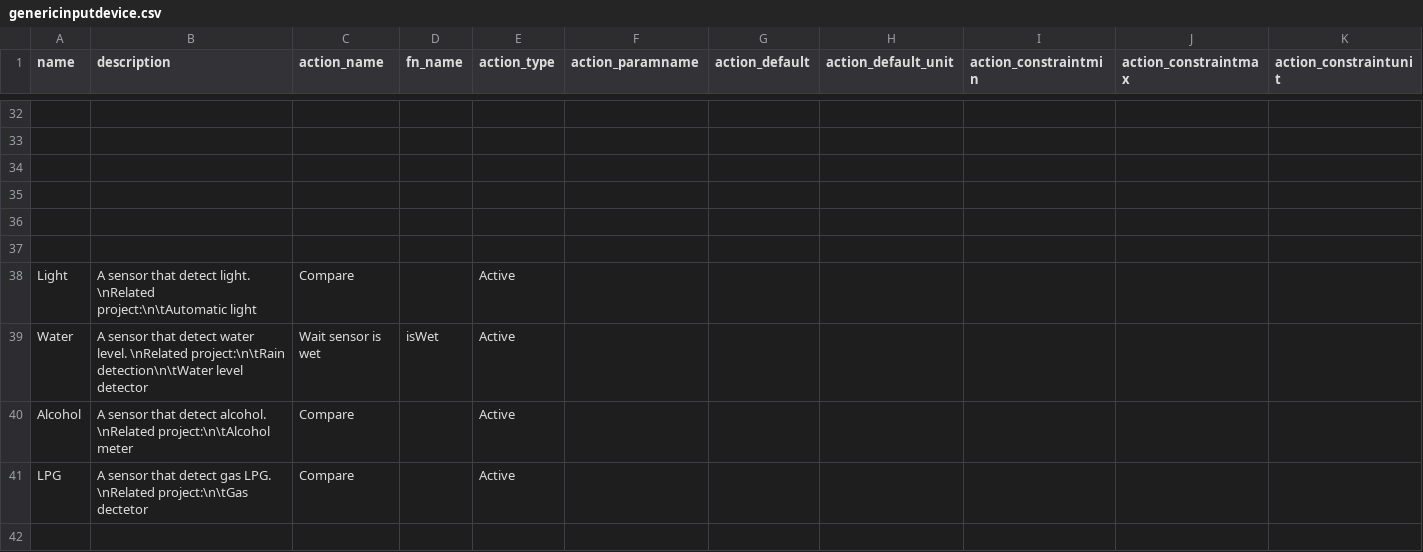
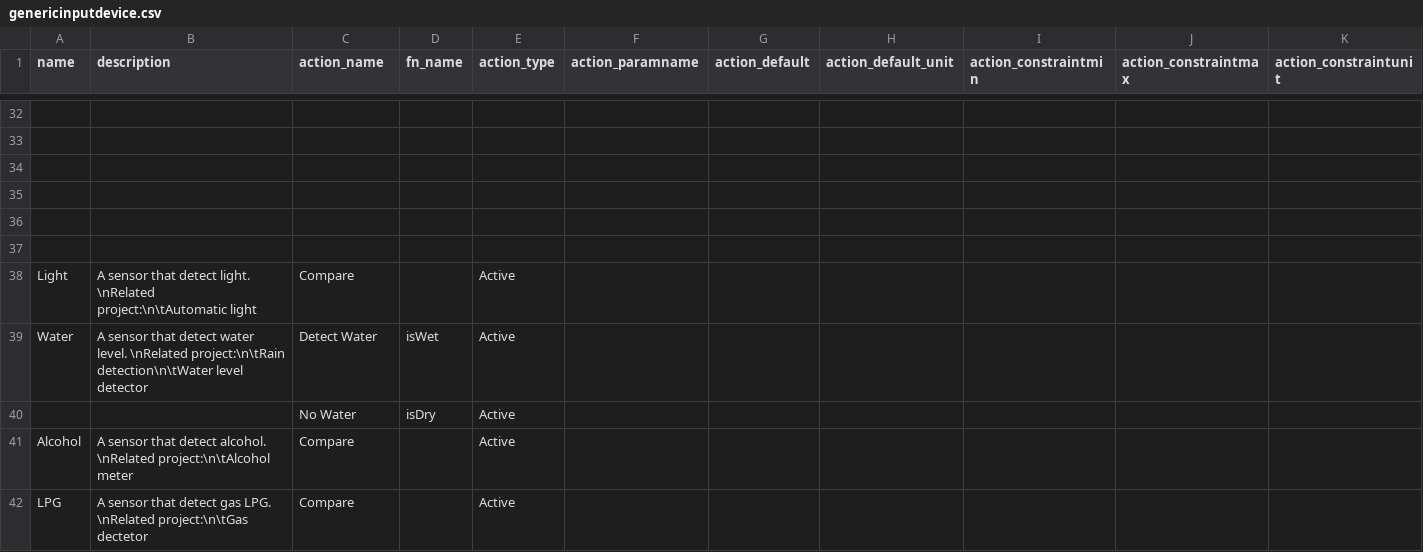
Before and after one commit to InGarage/MakerPlayGround_Library, a CSV file: newscript/genericinputdevice.csv, drawn as a sheet; only a part is shown, gaps mark what is left out; rows hold the shown columns only; the diff names each change by its address in the sheet, - before the commit and + after, or states it on an @@ line.

Commit message:
Fix Water Sensor: Wait sensor is wet

```diff
--- a/newscript/genericinputdevice.csv
+++ b/newscript/genericinputdevice.csv
-C39 (action_name): Wait sensor is wet
+C39 (action_name): Detect Water
+row 40:  |  | No Water | isDry | Active
```
Also changed, not shown: newscript/actualdevice.csv, 2 other files.
